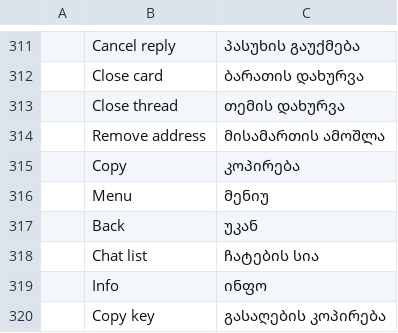
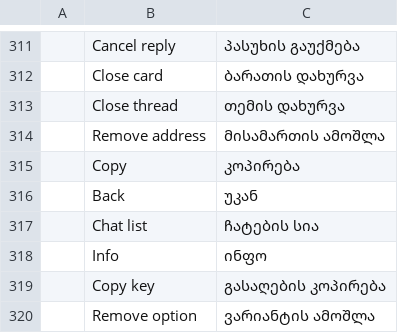
Before and after one commit to meska/gnobbi, a TSV file: crates/matrix-desktop/locales/ka.tsv, drawn as a sheet; only a part is shown, gaps mark what is left out; the shorter side is filled out with more unchanged rows; the diff names each change by its address in the sheet, - before the commit and + after, or states it on an @@ line.

Commit message:
list: remove the ☰ menu from the narrow chat list (Settings/Account/Devices stay in the rail)

```diff
--- a/crates/matrix-desktop/locales/ka.tsv
+++ b/crates/matrix-desktop/locales/ka.tsv
-row 316:  | Menu | მენიუ
```
Also changed, not shown: crates/matrix-desktop/locales/ar.tsv, crates/matrix-desktop/locales/bg.tsv, 21 other files.
